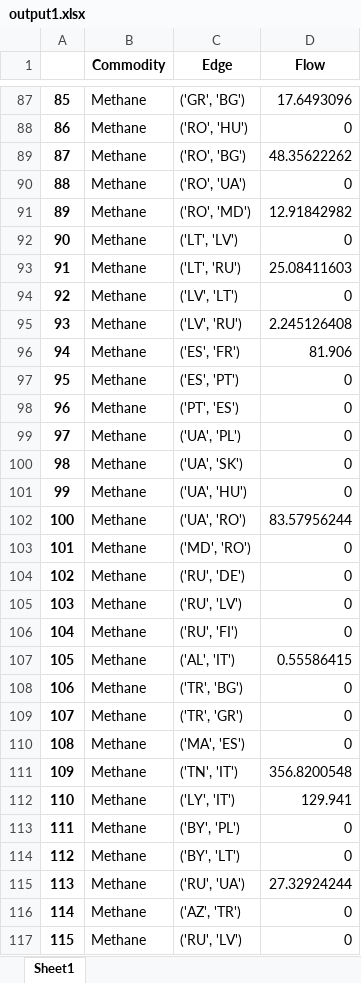
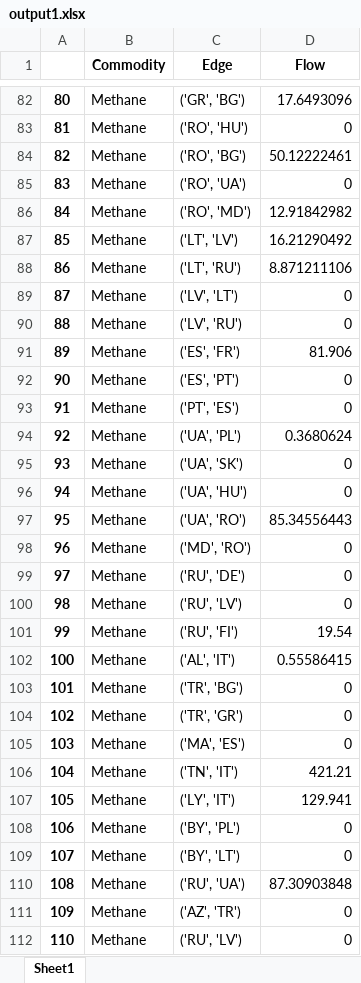
Before and after one commit to CSEI-EU/gas_infrastructure_model, an Excel workbook: 00_code_base/02_unidirectional/output1.xlsx, sheet Sheet1, drawn as a sheet; only a part is shown, gaps mark what is left out; values as stored, in another font and other column widths than the file's, no borders; addresses are those after the commit; the diff covers the shown part only; the diff names each change by its address in the sheet, - before the commit and + after, or states it on an @@ line.

```diff
--- a/00_code_base/02_unidirectional/output1.xlsx (sheet Sheet1)
+++ b/00_code_base/02_unidirectional/output1.xlsx (sheet Sheet1)
@@ column A renumbered between rows 14 and 142 @@
-D84 (Flow): 48.35622262
+D84 (Flow): 50.12222461
-D87 (Flow): 0
+D87 (Flow): 16.21290492
-D88 (Flow): 25.08411603
+D88 (Flow): 8.871211106
-D90 (Flow): 2.245126408
+D90 (Flow): 0
-D94 (Flow): 0
+D94 (Flow): 0.3680624
-D97 (Flow): 83.57956244
+D97 (Flow): 85.34556443
-D101 (Flow): 0
+D101 (Flow): 19.54
-D106 (Flow): 356.8200548
+D106 (Flow): 421.21
-D110 (Flow): 27.32924244
+D110 (Flow): 87.30903848
```
Also changed, not shown: 1 added row, 7 removed rows and 31 edited cells elsewhere in this sheet, 1 other file.
